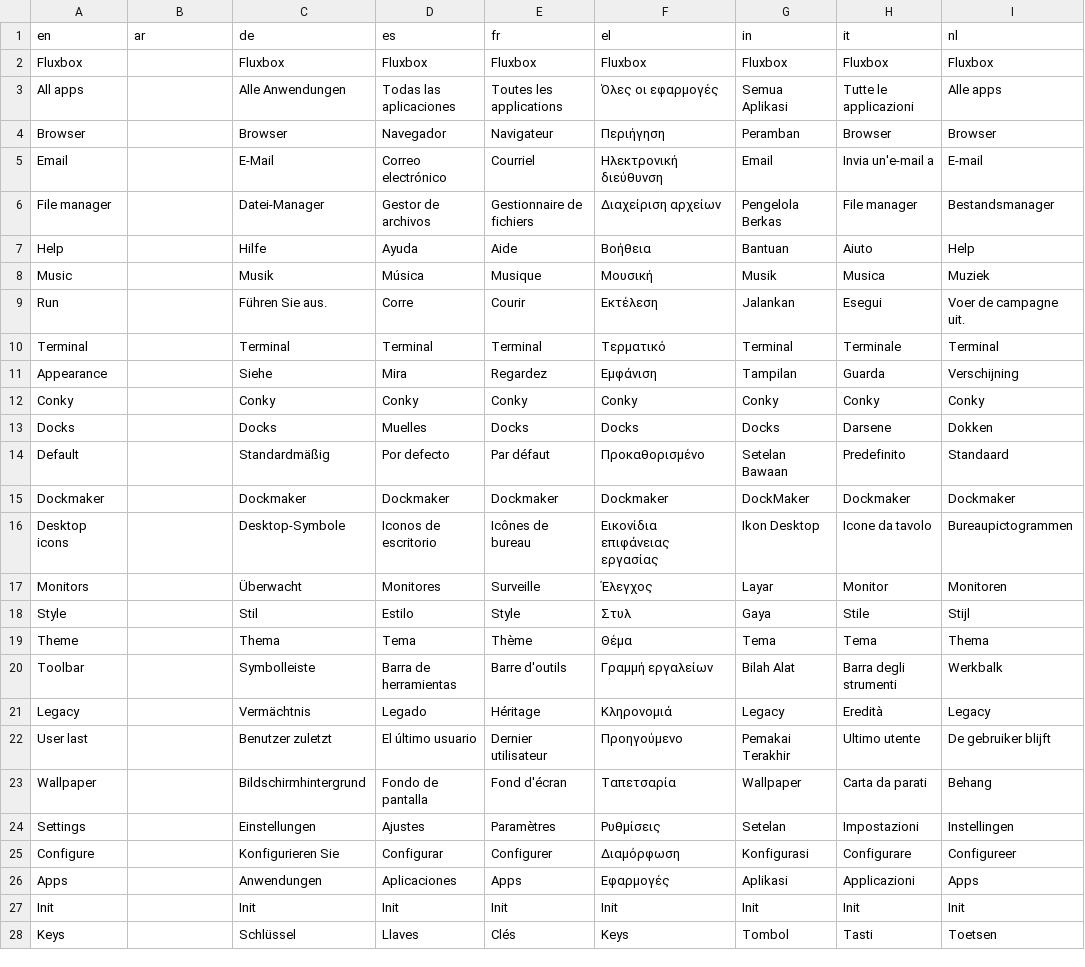
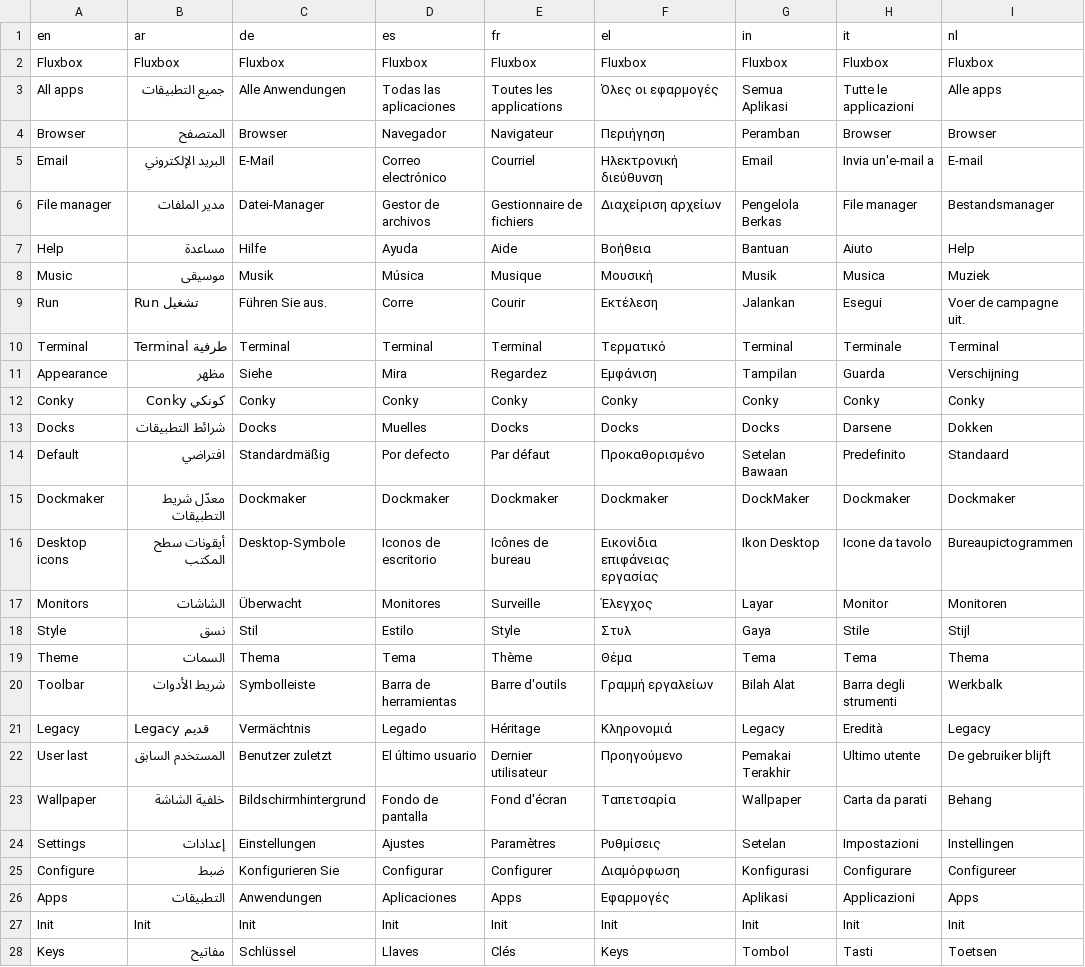
Before and after one commit to MX-Linux/mxfb-docs, a CSV file: tools/MenuTransItems.csv, drawn as a sheet; only a part is shown; the diff covers the shown part only; the diff names each change by its address in the sheet, - before the commit and + after, or states it on an @@ line.

Commit message:
added Arabic menu

```diff
--- a/tools/MenuTransItems.csv
+++ b/tools/MenuTransItems.csv
-B2 (ar): (empty)
+B2 (ar): Fluxbox
-B3 (ar): (empty)
+B3 (ar): جميع التطبيقات
-B4 (ar): (empty)
+B4 (ar): المتصفح
-B5 (ar): (empty)
+B5 (ar): البريد الإلكتروني
-B6 (ar): (empty)
+B6 (ar): مدير الملفات
-B7 (ar): (empty)
+B7 (ar): مساعدة
-B8 (ar): (empty)
+B8 (ar): موسيقى
-B9 (ar): (empty)
+B9 (ar): Run تشغيل
-B10 (ar): (empty)
+B10 (ar): Terminal طرفية
-B11 (ar): (empty)
+B11 (ar): مظهر
-B12 (ar): (empty)
+B12 (ar): كونكي Conky
-B13 (ar): (empty)
+B13 (ar): شرائط التطبيقات
-B14 (ar): (empty)
+B14 (ar): افتراضي
-B15 (ar): (empty)
+B15 (ar): معدّل شريط التطبيقات
-B16 (ar): (empty)
+B16 (ar): أيقونات سطح المكتب
-B17 (ar): (empty)
+B17 (ar): الشاشات
-B18 (ar): (empty)
+B18 (ar): نسق
-B19 (ar): (empty)
+B19 (ar): السمات
-B20 (ar): (empty)
+B20 (ar): شريط الأدوات
-B21 (ar): (empty)
+B21 (ar): Legacy قديم
-B22 (ar): (empty)
+B22 (ar): المستخدم السابق
-B23 (ar): (empty)
+B23 (ar): خلفية الشاشة
-B24 (ar): (empty)
+B24 (ar): إعدادات
-B25 (ar): (empty)
+B25 (ar): ضبط
-B26 (ar): (empty)
+B26 (ar): التطبيقات
-B27 (ar): (empty)
+B27 (ar): Init
-B28 (ar): (empty)
+B28 (ar): مفاتيح
```
Also changed, not shown: 23 edited cells elsewhere in this file, 1 other file.
